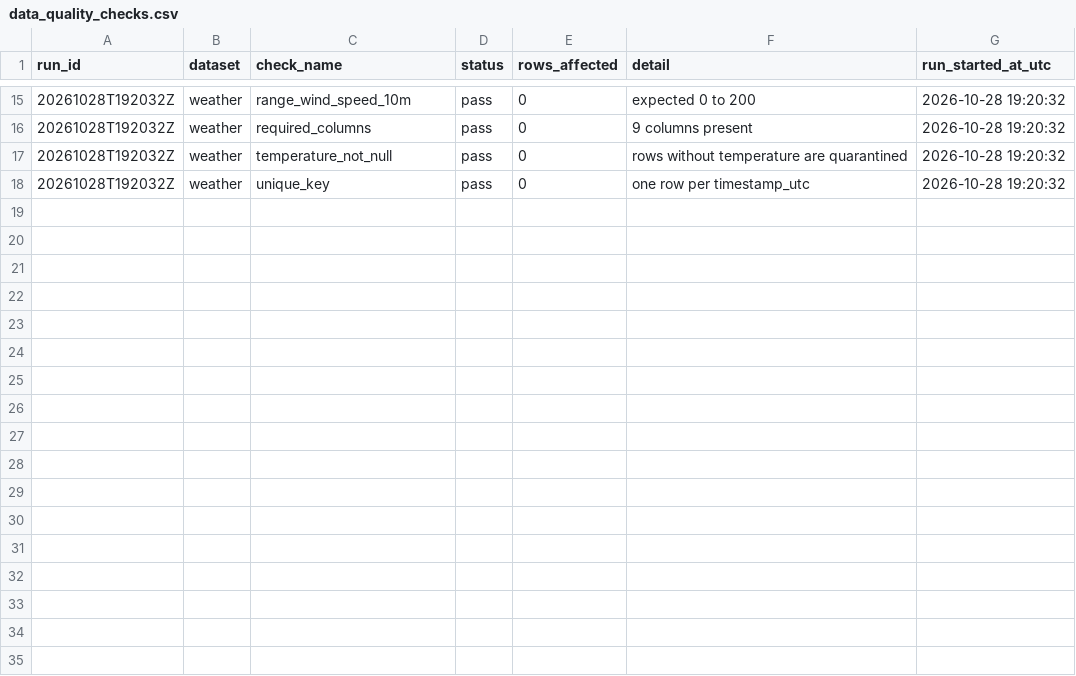
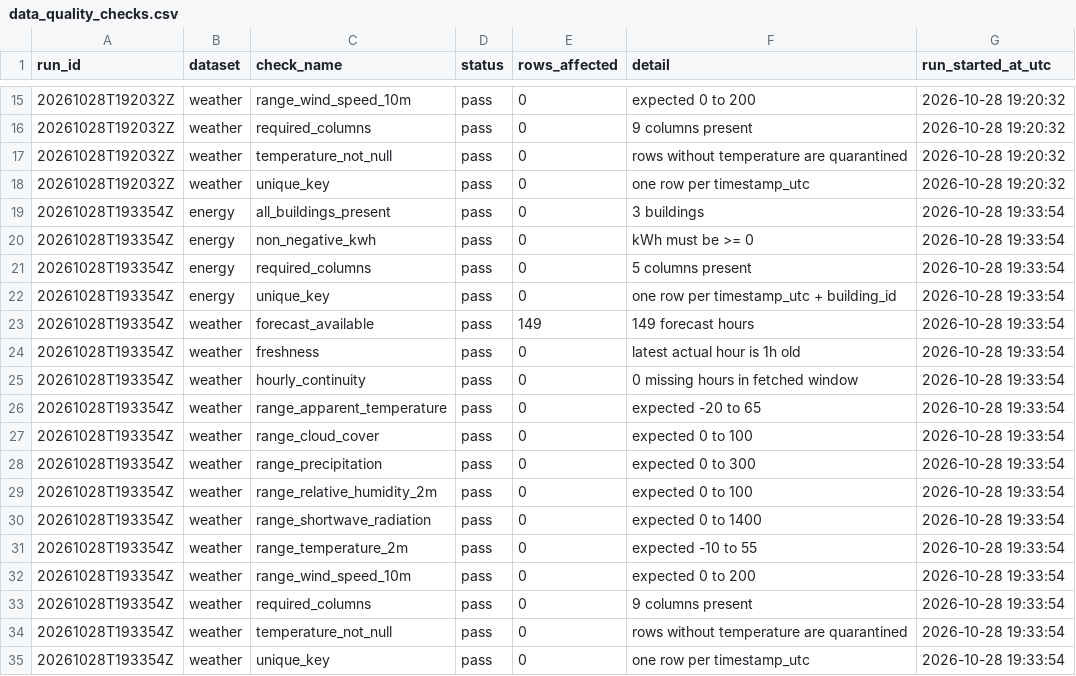
Before and after one commit to samerraef16-hash/Weather-energy-dashboard, a CSV file: data/powerbi/data_quality_checks.csv, drawn as a sheet; only a part is shown, gaps mark what is left out.

```diff
--- a/data/powerbi/data_quality_checks.csv
+++ b/data/powerbi/data_quality_checks.csv
@@ -18 +18,18 @@ run_id,dataset,check_name,status,rows_affected,detail,run_started_at_utc
 20261028T192032Z,weather,unique_key,pass,0,one row per timestamp_utc,2026-10-28 19:20:32
+20261028T193354Z,energy,all_buildings_present,pass,0,3 buildings,2026-10-28 19:33:54
+20261028T193354Z,energy,non_negative_kwh,pass,0,kWh must be >= 0,2026-10-28 19:33:54
+20261028T193354Z,energy,required_columns,pass,0,5 columns present,2026-10-28 19:33:54
+20261028T193354Z,energy,unique_key,pass,0,one row per timestamp_utc + building_id,2026-10-28 19:33:54
+20261028T193354Z,weather,forecast_available,pass,149,149 forecast hours,2026-10-28 19:33:54
+20261028T193354Z,weather,freshness,pass,0,latest actual hour is 1h old,2026-10-28 19:33:54
+20261028T193354Z,weather,hourly_continuity,pass,0,0 missing hours in fetched window,2026-10-28 19:33:54
+20261028T193354Z,weather,range_apparent_temperature,pass,0,expected -20 to 65,2026-10-28 19:33:54
+20261028T193354Z,weather,range_cloud_cover,pass,0,expected 0 to 100,2026-10-28 19:33:54
+20261028T193354Z,weather,range_precipitation,pass,0,expected 0 to 300,2026-10-28 19:33:54
+20261028T193354Z,weather,range_relative_humidity_2m,pass,0,expected 0 to 100,2026-10-28 19:33:54
+20261028T193354Z,weather,range_shortwave_radiation,pass,0,expected 0 to 1400,2026-10-28 19:33:54
+20261028T193354Z,weather,range_temperature_2m,pass,0,expected -10 to 55,2026-10-28 19:33:54
+20261028T193354Z,weather,range_wind_speed_10m,pass,0,expected 0 to 200,2026-10-28 19:33:54
+20261028T193354Z,weather,required_columns,pass,0,9 columns present,2026-10-28 19:33:54
+20261028T193354Z,weather,temperature_not_null,pass,0,rows without temperature are quarantined,2026-10-28 19:33:54
+20261028T193354Z,weather,unique_key,pass,0,one row per timestamp_utc,2026-10-28 19:33:54
```
Also changed, not shown: data/powerbi/model_metrics.csv, data/powerbi/pipeline_runs.csv, 1 other file.
